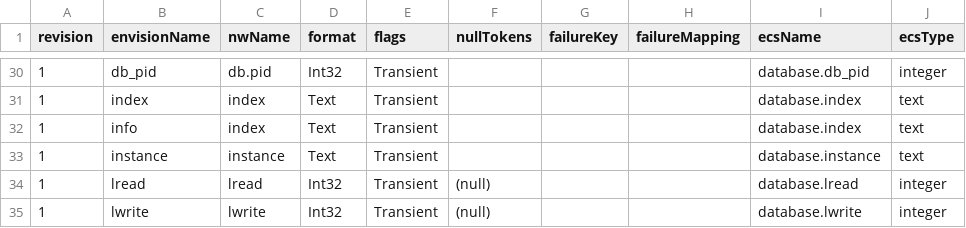
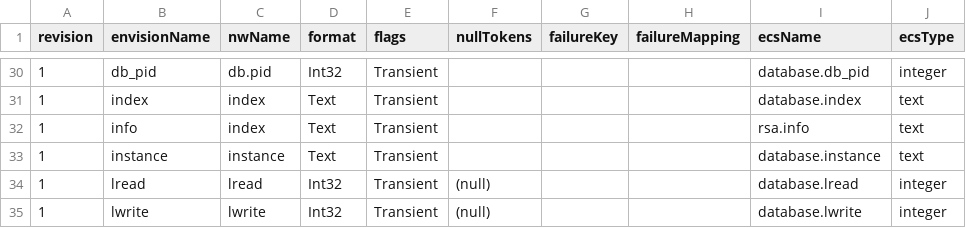
Before and after one commit to blookot/rsa2elk, a CSV file: table-map.csv, drawn as a sheet; only a part is shown, gaps mark what is left out.

Commit message:
valuemap support

```diff
--- a/table-map.csv
+++ b/table-map.csv
@@ -31,3 +31,3 @@
 1;index;index;Text;Transient;;;;database.index;text
-1;info;index;Text;Transient;;;;database.index;text
+1;info;index;Text;Transient;;;;rsa.info;text
 1;instance;instance;Text;Transient;;;;database.instance;text
```
Also changed, not shown: 6 other files.
